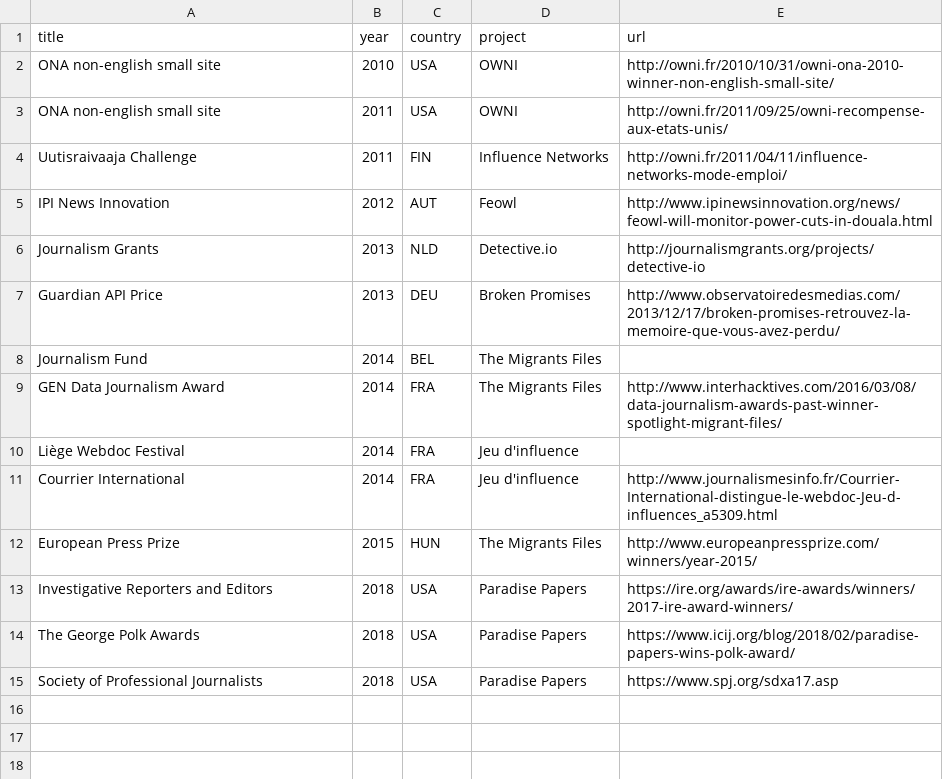
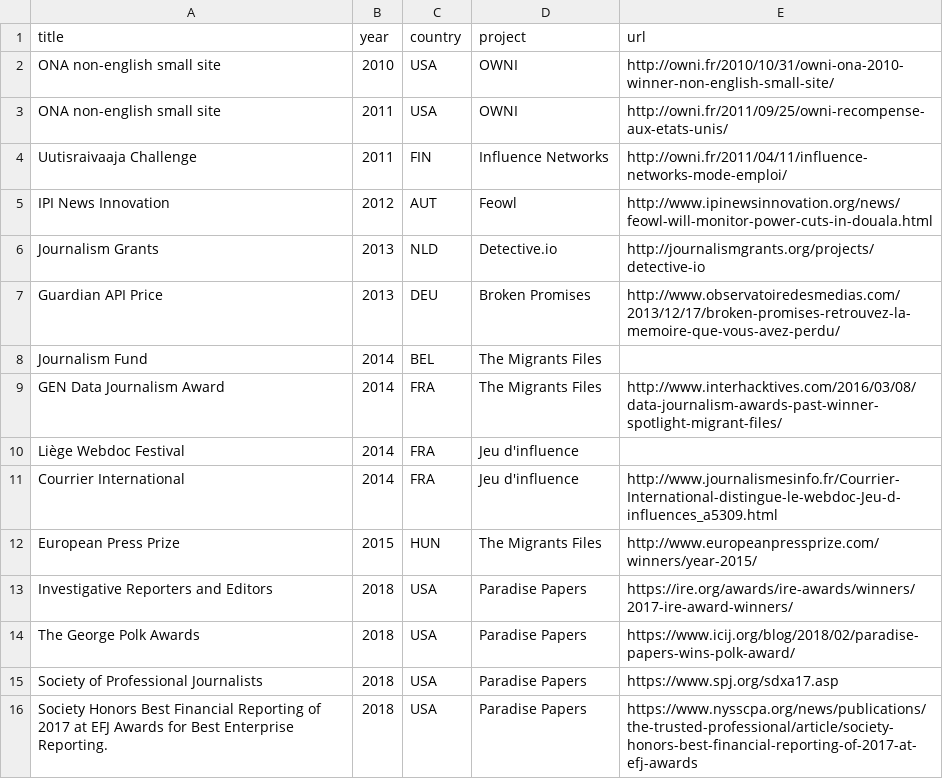
Before and after one commit to pirhoo/v2.pirhoo.com, a CSV file: src/assets/csv/awards.csv, drawn as a sheet; the diff names each change by its address in the sheet, - before the commit and + after, or states it on an @@ line.

Commit message:
Refresh

```diff
--- a/src/assets/csv/awards.csv
+++ b/src/assets/csv/awards.csv
+row 16: Society Honors Best Financial Reporting of 2017 at EFJ Awards for Best Enterprise Reporting. | 2018 | USA | Paradise Papers | https://www.nysscpa.org/news/publications/the-trusted-professional/article/society-honors-best-financial-reporting-of-2017-at-efj-awards
```
